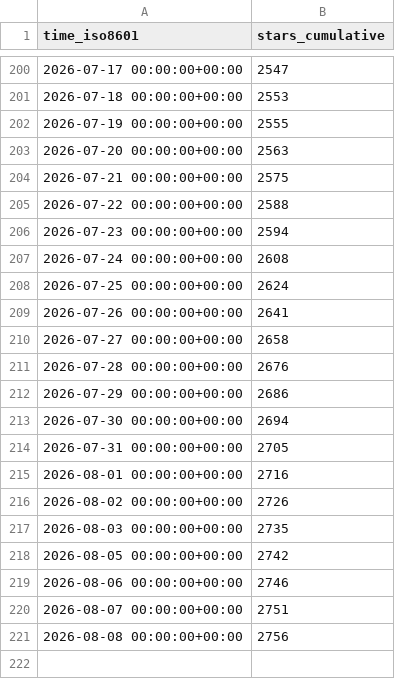
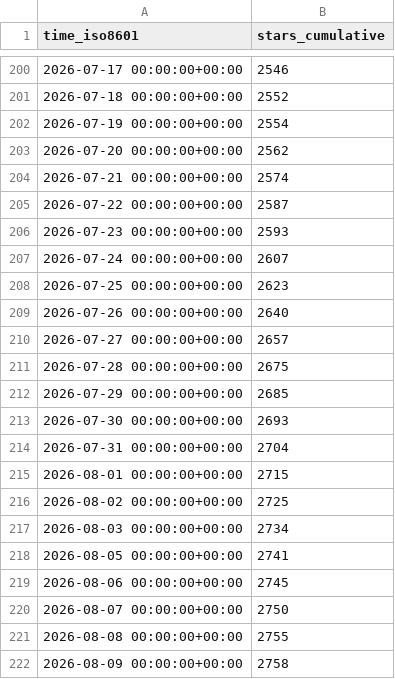
Before and after one commit to Silesian-Phoenix/bambuddy-rc522, a CSV file: maziggy/bambuddy/ghrs-data/stargazers.csv, drawn as a sheet; only a part is shown, gaps mark what is left out; the diff covers the shown part only.

```diff
--- a/maziggy/bambuddy/ghrs-data/stargazers.csv
+++ b/maziggy/bambuddy/ghrs-data/stargazers.csv
@@ -200,22 +200,23 @@ time_iso8601,stars_cumulative
-2026-07-17 00:00:00+00:00,2547
-2026-07-18 00:00:00+00:00,2553
-2026-07-19 00:00:00+00:00,2555
-2026-07-20 00:00:00+00:00,2563
-2026-07-21 00:00:00+00:00,2575
-2026-07-22 00:00:00+00:00,2588
-2026-07-23 00:00:00+00:00,2594
-2026-07-24 00:00:00+00:00,2608
-2026-07-25 00:00:00+00:00,2624
-2026-07-26 00:00:00+00:00,2641
-2026-07-27 00:00:00+00:00,2658
-2026-07-28 00:00:00+00:00,2676
-2026-07-29 00:00:00+00:00,2686
-2026-07-30 00:00:00+00:00,2694
-2026-07-31 00:00:00+00:00,2705
-2026-08-01 00:00:00+00:00,2716
-2026-08-02 00:00:00+00:00,2726
-2026-08-03 00:00:00+00:00,2735
-2026-08-05 00:00:00+00:00,2742
-2026-08-06 00:00:00+00:00,2746
-2026-08-07 00:00:00+00:00,2751
-2026-08-08 00:00:00+00:00,2756
+2026-07-17 00:00:00+00:00,2546
+2026-07-18 00:00:00+00:00,2552
+2026-07-19 00:00:00+00:00,2554
+2026-07-20 00:00:00+00:00,2562
+2026-07-21 00:00:00+00:00,2574
+2026-07-22 00:00:00+00:00,2587
+2026-07-23 00:00:00+00:00,2593
+2026-07-24 00:00:00+00:00,2607
+2026-07-25 00:00:00+00:00,2623
+2026-07-26 00:00:00+00:00,2640
+2026-07-27 00:00:00+00:00,2657
+2026-07-28 00:00:00+00:00,2675
+2026-07-29 00:00:00+00:00,2685
+2026-07-30 00:00:00+00:00,2693
+2026-07-31 00:00:00+00:00,2704
+2026-08-01 00:00:00+00:00,2715
+2026-08-02 00:00:00+00:00,2725
+2026-08-03 00:00:00+00:00,2734
+2026-08-05 00:00:00+00:00,2741
+2026-08-06 00:00:00+00:00,2745
+2026-08-07 00:00:00+00:00,2750
+2026-08-08 00:00:00+00:00,2755
+2026-08-09 00:00:00+00:00,2758
```
Also changed, not shown: 27 edited cells elsewhere in this file.
